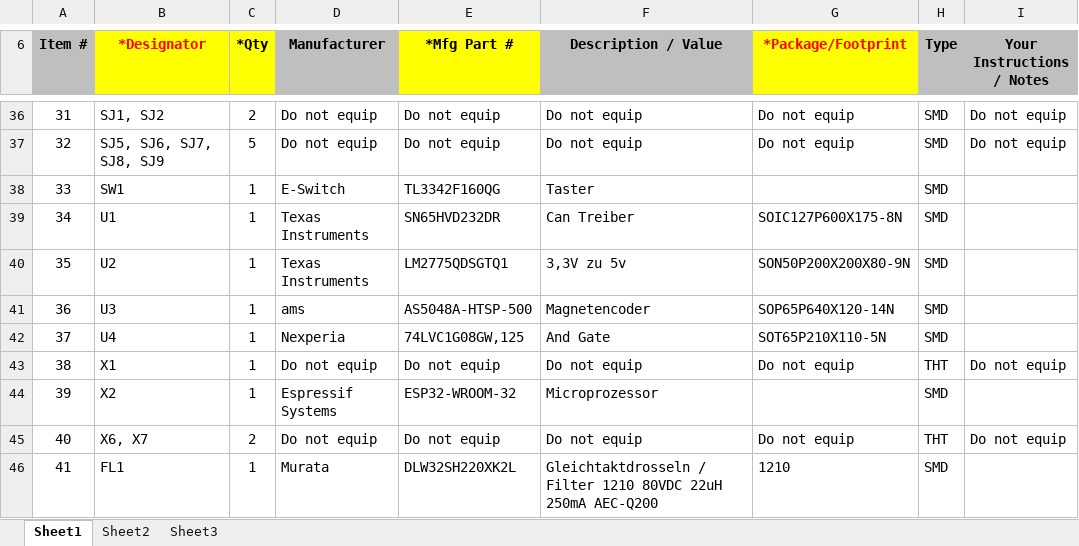
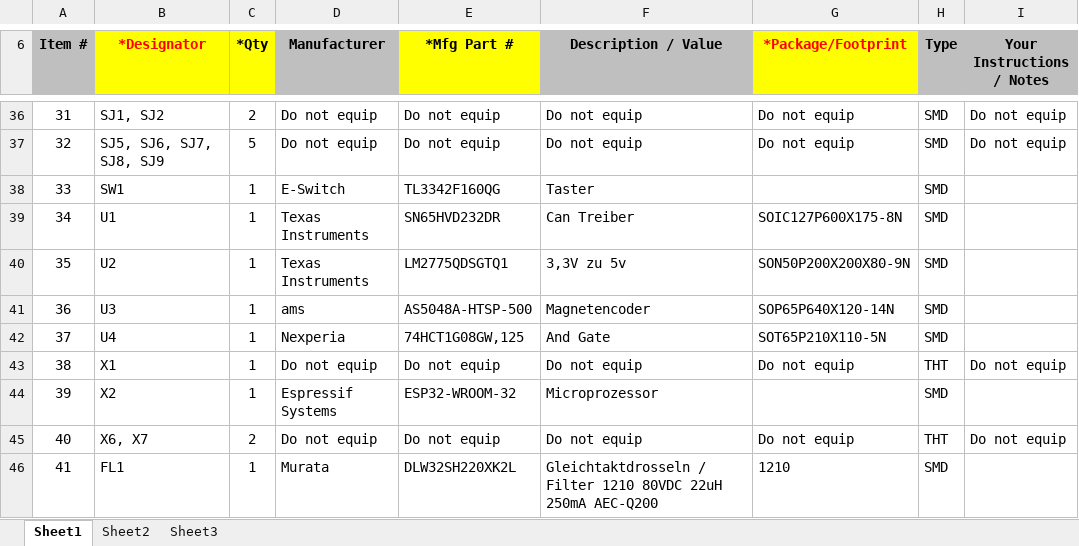
Before and after one commit to SrSupp/Helene_electronics, an Excel workbook: pcb/motor_control_board/Production/BOM.xlsx, sheet Sheet1, drawn as a sheet; only a part is shown, gaps mark what is left out; values as stored, in another font and other column widths than the file's, no borders; the diff names each change by its address in the sheet, - before the commit and + after, or states it on an @@ line.

```diff
--- a/pcb/motor_control_board/Production/BOM.xlsx (sheet Sheet1)
+++ b/pcb/motor_control_board/Production/BOM.xlsx (sheet Sheet1)
-E42 (*Mfg Part #): 74LVC1G08GW,125
+E42 (*Mfg Part #): 74HCT1G08GW,125
```
Also changed, not shown: 9 other files.
